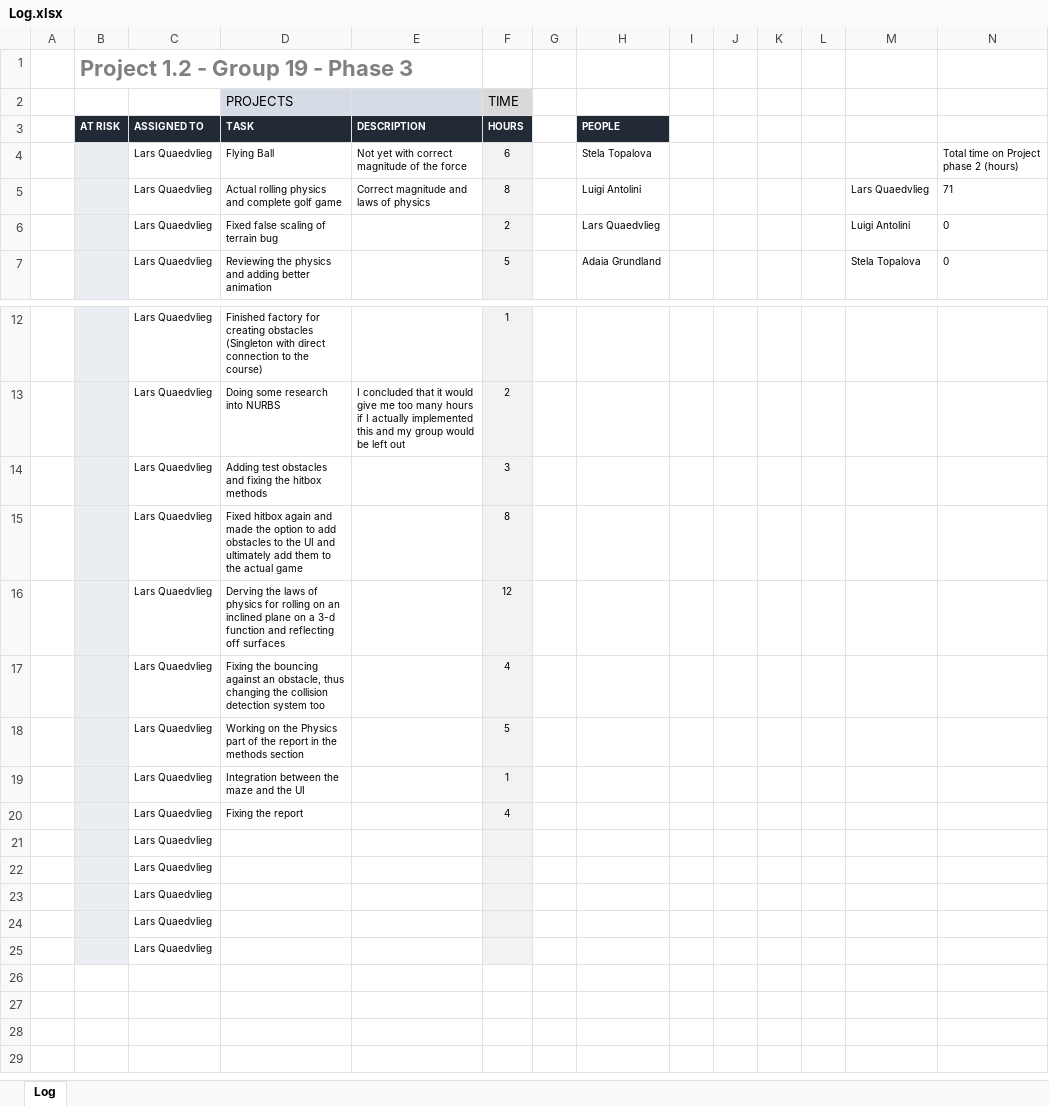
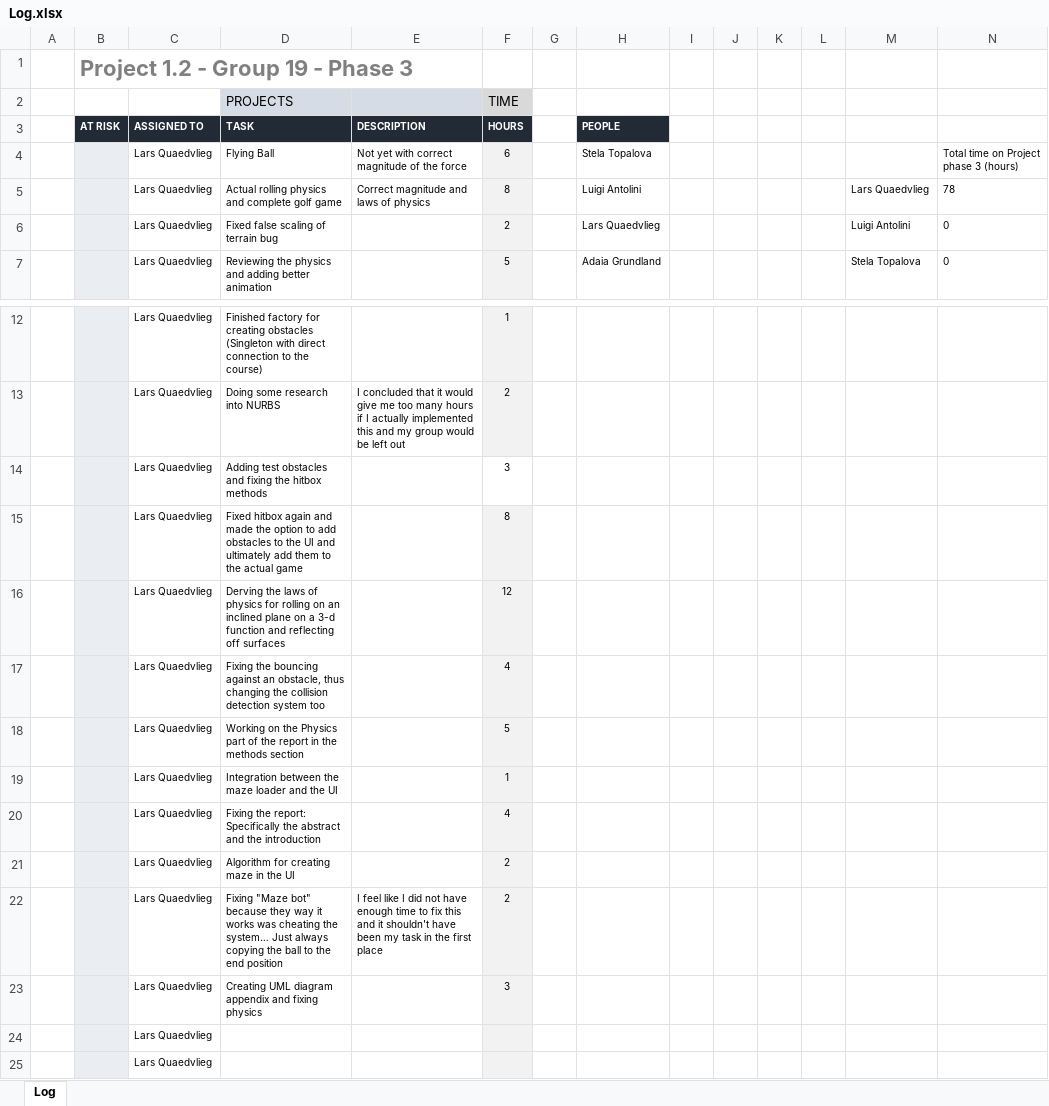
Before and after one commit to justLars7D1/Project-1.2-DKE, an Excel workbook: Organizational/Log.xlsx, sheet Log, drawn as a sheet; only a part is shown, gaps mark what is left out; values as stored, in another font and other column widths than the file's, no borders; charts and pictures and conditional formats not drawn; removed rows and columns are numbered as before the commit, all else as after; the diff names each change by its address in the sheet, - before the commit and + after, or states it on an @@ line.

Commit message:
Update Log.xlsx

```diff
--- a/Organizational/Log.xlsx (sheet Log)
+++ b/Organizational/Log.xlsx (sheet Log)
-N4: Total time on Project phase 2 (hours)
+N4: Total time on Project phase 3 (hours)
-N5: 71
+N5: 78
-F14 fill: #F2F2F2
+F14 fill: none
-D19 (TASK): Integration between the maze and the UI
+D19 (TASK): Integration between the maze loader and the UI
-D20 (TASK): Fixing the report
+D20 (TASK): Fixing the report: Specifically the abstract and the introduction
-row 21:  |  | Lars Quaedvlieg
-row 22:  |  | Lars Quaedvlieg
-row 23:  |  | Lars Quaedvlieg
+row 21:  |  | Lars Quaedvlieg | Algorithm for creating maze in the UI |  | 2
+row 22:  |  | Lars Quaedvlieg | Fixing "Maze bot" because they way it works was cheating the system… Just always copying the ball to the end position | I feel like I did not have enough time to fix this and it shouldn't have been my task in the first place | 2
+row 23:  |  | Lars Quaedvlieg | Creating UML diagram appendix and fixing physics |  | 3
```
